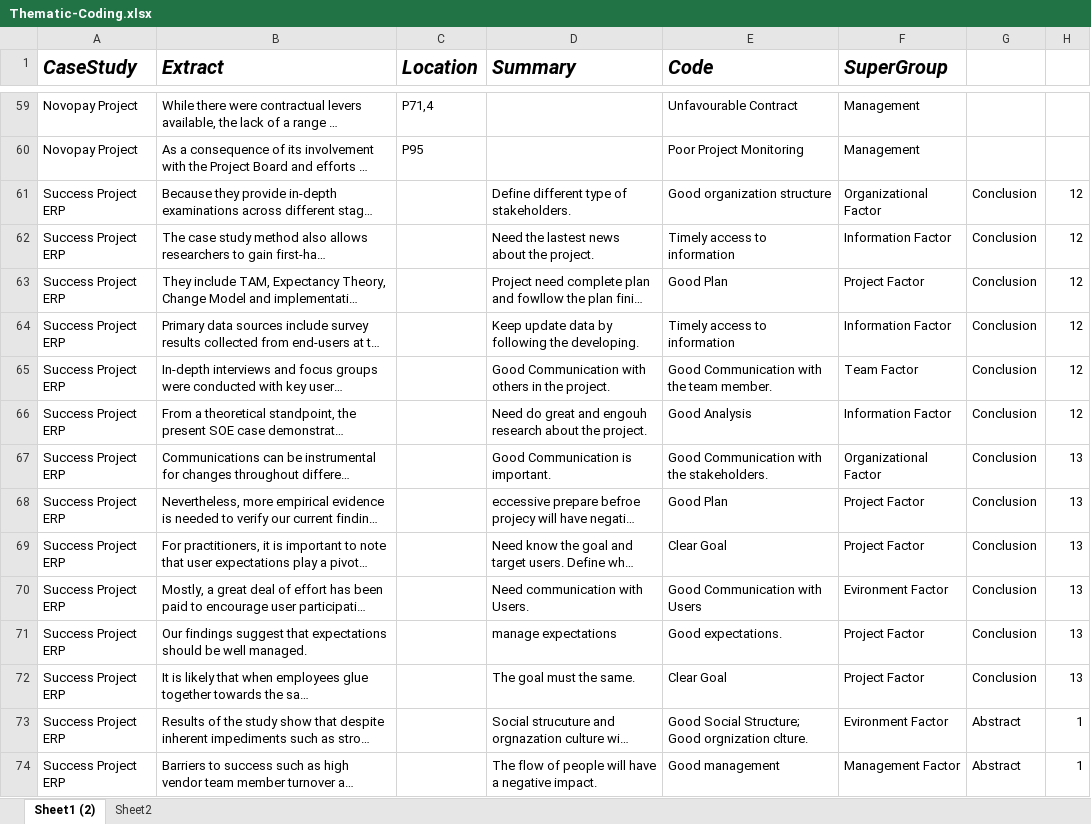
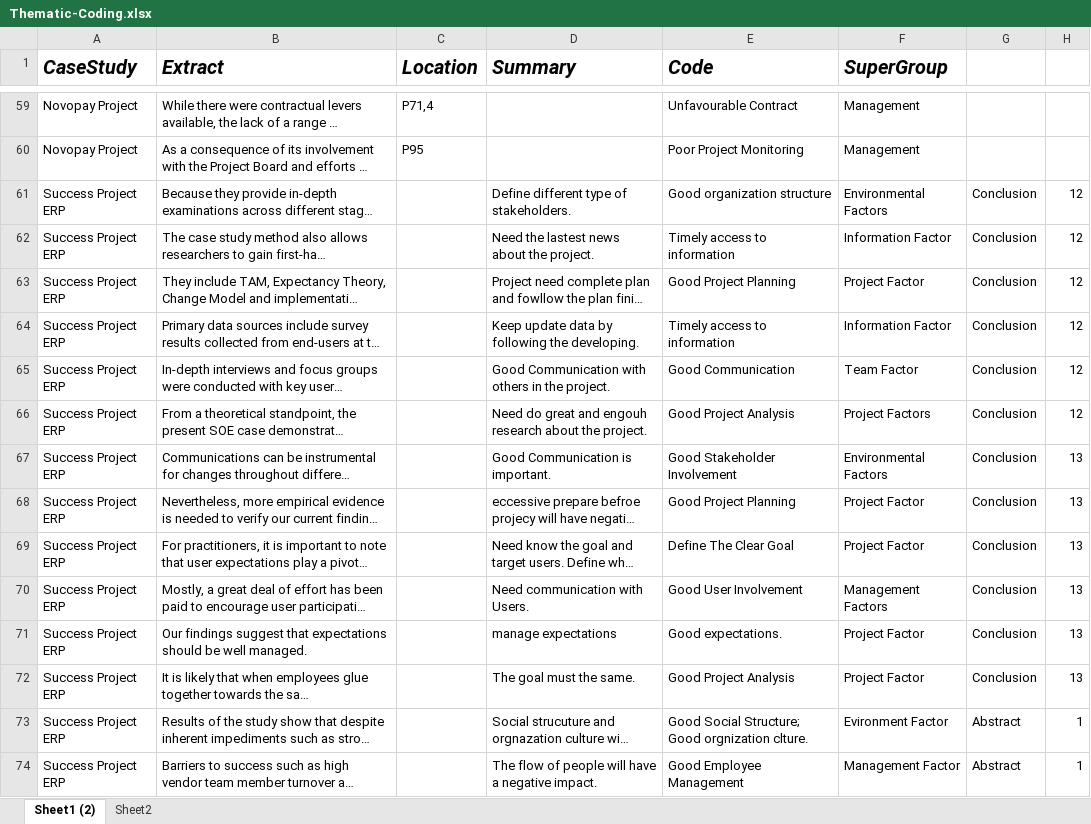
Before and after one commit to mellyonz/BCIS301---AMIC700---Thematic-Coding-Assignment, an Excel workbook: Thematic-Coding.xlsx, sheet Sheet1 (2), drawn as a sheet; only a part is shown, gaps mark what is left out; long unchanged cells end in …; values as stored, in another font and other column widths than the file's, no borders; the diff covers the shown part only; the diff names each change by its address in the sheet, - before the commit and + after, or states it on an @@ line.

Commit message:
Update Thematic-Coding.xlsx
I Chage some code to more specific and fix the supergroup choose. But Some parts I Highlight them, I do not know how to give a definition to them.

```diff
--- a/Thematic-Coding.xlsx (sheet Sheet1 (2))
+++ b/Thematic-Coding.xlsx (sheet Sheet1 (2))
-F61 (SuperGroup): Organizational Factor
+F61 (SuperGroup): Environmental Factors
-E63 (Code): Good Plan
+E63 (Code): Good Project Planning
-E65 (Code): Good Communication with the team member.
+E65 (Code): Good Communication
-E66 (Code): Good Analysis
+E66 (Code): Good Project Analysis
-F66 (SuperGroup): Information Factor
+F66 (SuperGroup): Project Factors
-E67 (Code): Good Communication with the stakeholders.
+E67 (Code): Good Stakeholder Involvement
-F67 (SuperGroup): Organizational Factor
+F67 (SuperGroup): Environmental Factors
-E68 (Code): Good Plan
+E68 (Code): Good Project Planning
-E69 (Code): Clear Goal
+E69 (Code): Define The Clear Goal
-E70 (Code): Good Communication with Users
+E70 (Code): Good User Involvement
-F70 (SuperGroup): Evironment Factor
+F70 (SuperGroup): Management Factors
-E72 (Code): Clear Goal
+E72 (Code): Good Project Analysis
-E74 (Code): Good management
+E74 (Code): Good Employee Management
```
Also changed, not shown: 41 edited cells and cell formats elsewhere in this sheet, sheet Sheet2.
